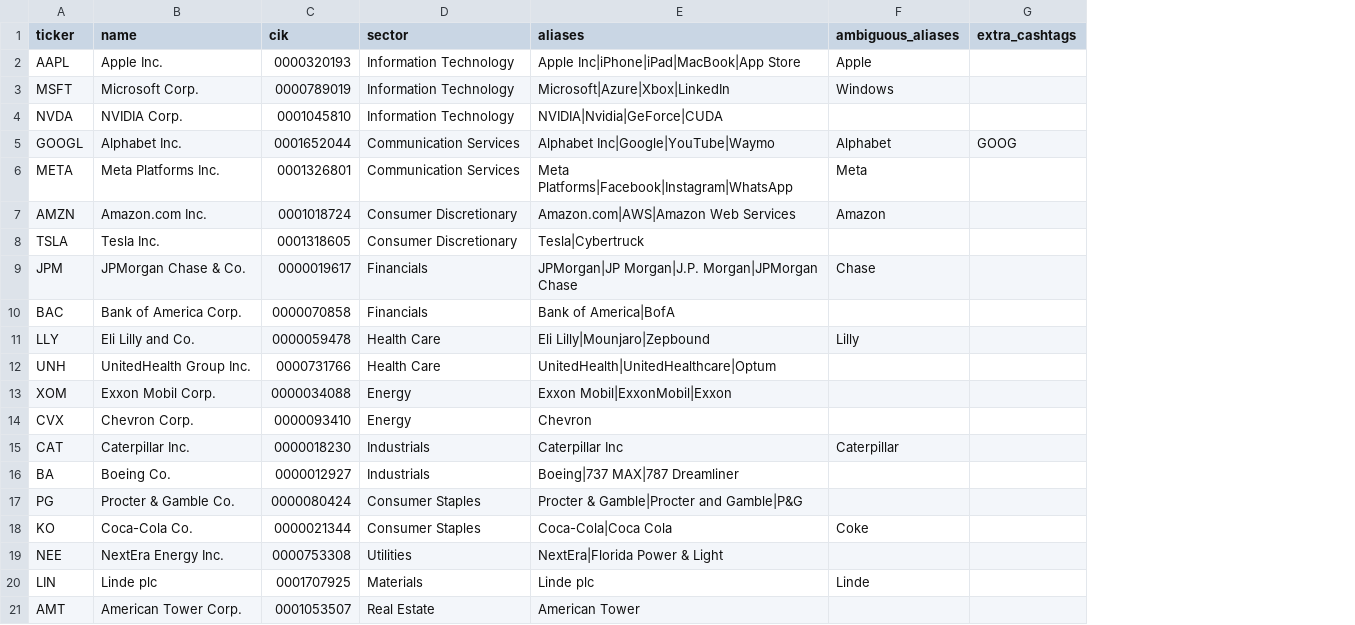
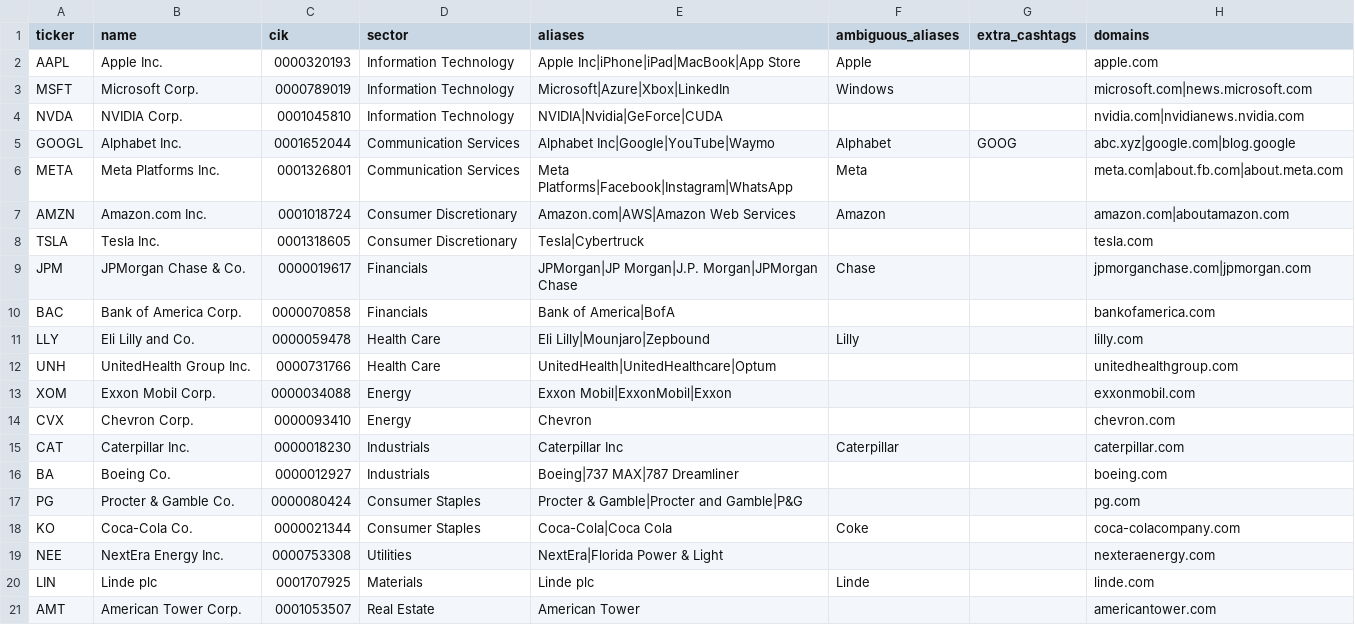
Before and after one commit to Drona-OP/iitkgp-pawan-sharma-hackathon, a CSV file: data/universe.csv, drawn as a sheet; the diff names each change by its address in the sheet, - before the commit and + after, or states it on an @@ line.

```diff
--- a/data/universe.csv
+++ b/data/universe.csv
+column H (domains), rows 2-21: apple.com | microsoft.com|news.microsoft.com | nvidia.com|nvidianews.nvidia.com | abc.xyz|google.com|blog.google | meta.com|about.fb.com|about.meta.com | amazon.com|aboutamazon.com | tesla.com | jpmorganchase.com|jpmorgan.com | bankofamerica.com | lilly.com | unitedhealthgroup.com | exxonmobil.com | chevron.com | caterpillar.com | boeing.com | pg.com | coca-colacompany.com | nexteraenergy.com | linde.com | americantower.com
```
Also changed, not shown: 21 other files.
